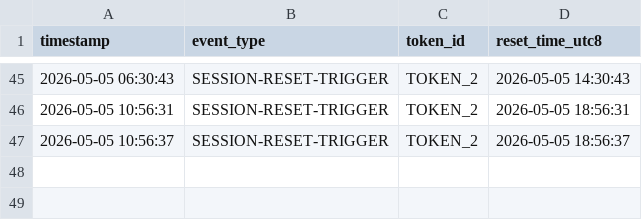
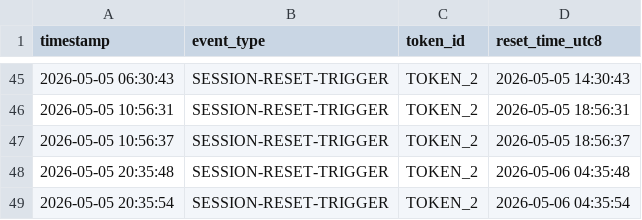
Before and after one commit to SSgumS/claude-daily-check-in, a CSV file: logs/202605-session-log.csv, drawn as a sheet; only a part is shown, gaps mark what is left out; the diff names each change by its address in the sheet, - before the commit and + after, or states it on an @@ line.

```diff
--- a/logs/202605-session-log.csv
+++ b/logs/202605-session-log.csv
+row 48: 2026-05-05 20:35:48 | SESSION-RESET-TRIGGER | TOKEN_2 | 2026-05-06 04:35:48
+row 49: 2026-05-05 20:35:54 | SESSION-RESET-TRIGGER | TOKEN_2 | 2026-05-06 04:35:54
```
